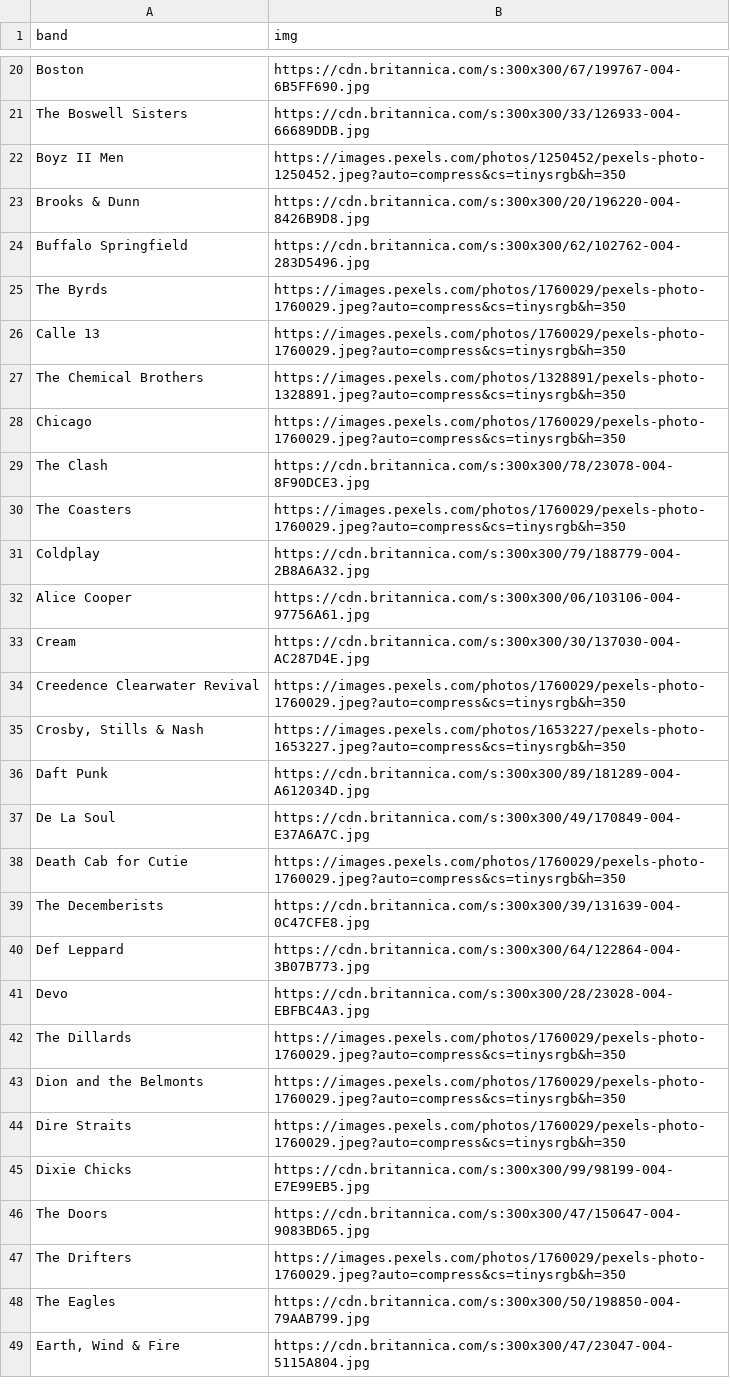
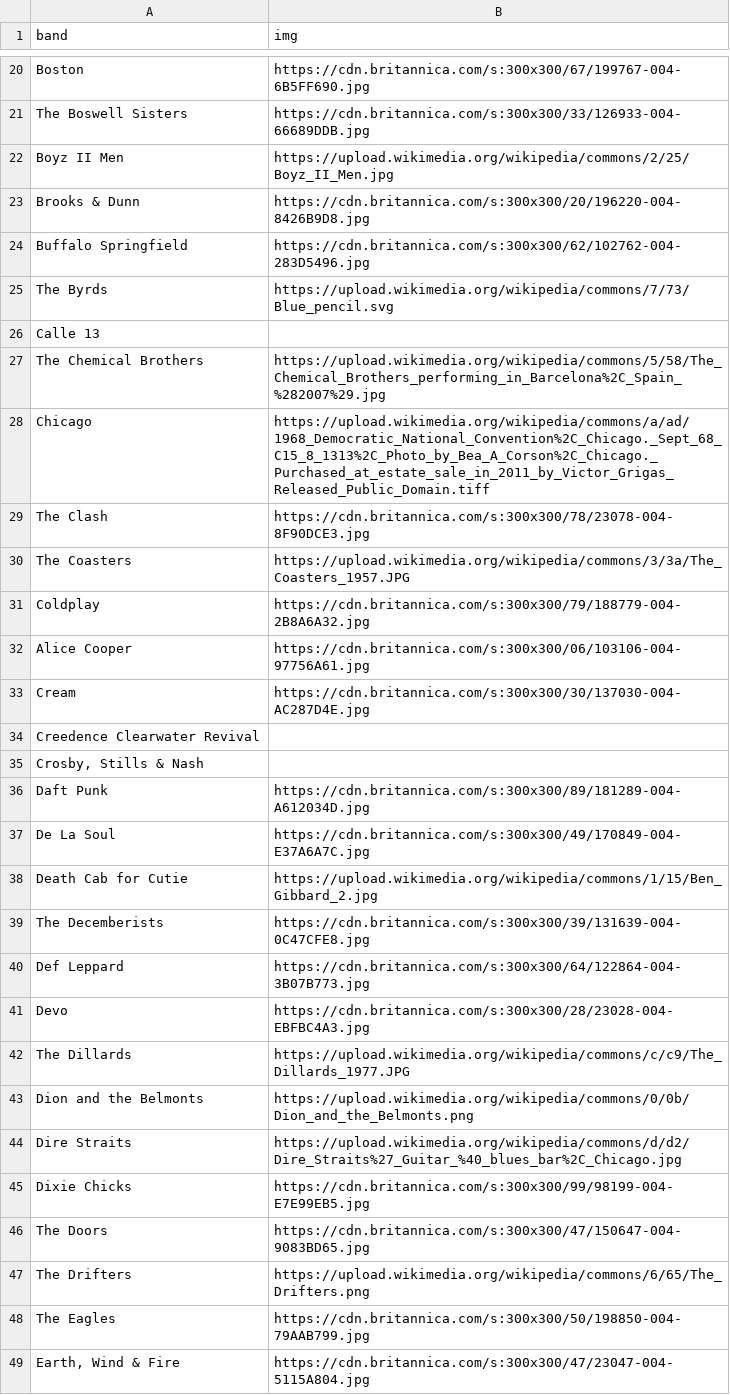
Before and after one commit to aviadlevy/bands-crawler, a CSV file: bands_enriched.csv, drawn as a sheet; only a part is shown, gaps mark what is left out; the diff covers the shown part only.

Commit message:
switch enricher to wikipedia API

```diff
--- a/bands_enriched.csv
+++ b/bands_enriched.csv
@@ -21,11 +21,11 @@ Boston,https://cdn.britannica.com/s:300x300/67/199767-004-6B5FF690.jpg
 The Boswell Sisters,https://cdn.britannica.com/s:300x300/33/126933-004-66689DDB.jpg
-Boyz II Men,https://images.pexels.com/photos/1250452/pexels-photo-1250452.jpeg?auto=compress&cs=tinysrgb&h=350
+Boyz II Men,https://upload.wikimedia.org/wikipedia/commons/2/25/Boyz_II_Men.jpg
 Brooks & Dunn,https://cdn.britannica.com/s:300x300/20/196220-004-8426B9D8.jpg
 Buffalo Springfield,https://cdn.britannica.com/s:300x300/62/102762-004-283D5496.jpg
-The Byrds,https://images.pexels.com/photos/1760029/pexels-photo-1760029.jpeg?auto=compress&cs=tinysrgb&h=350
-Calle 13,https://images.pexels.com/photos/1760029/pexels-photo-1760029.jpeg?auto=compress&cs=tinysrgb&h=350
-The Chemical Brothers,https://images.pexels.com/photos/1328891/pexels-photo-1328891.jpeg?auto=compress&cs=tinysrgb&h=350
-Chicago,https://images.pexels.com/photos/1760029/pexels-photo-1760029.jpeg?auto=compress&cs=tinysrgb&h=350
+The Byrds,https://upload.wikimedia.org/wikipedia/commons/7/73/Blue_pencil.svg
+Calle 13,
+The Chemical Brothers,https://upload.wikimedia.org/wikipedia/commons/5/58/The_Chemical_Brothers_performing_in_Barcelona%2C_Spain_%282007%29.jpg
+Chicago,https://upload.wikimedia.org/wikipedia/commons/a/ad/1968_Democratic_National_Convention%2C_Chicago._Sept_68_C15_8_1313%2C_Photo_by_Bea_A_Corson%2C_Chicago._Purchased_at_estate_sale_in_2011_by_Victor_Grigas_Released_Public_Domain.tiff
 The Clash,https://cdn.britannica.com/s:300x300/78/23078-004-8F90DCE3.jpg
-The Coasters,https://images.pexels.com/photos/1760029/pexels-photo-1760029.jpeg?auto=compress&cs=tinysrgb&h=350
+The Coasters,https://upload.wikimedia.org/wikipedia/commons/3/3a/The_Coasters_1957.JPG
 Coldplay,https://cdn.britannica.com/s:300x300/79/188779-004-2B8A6A32.jpg
@@ -33,7 +33,7 @@ Alice Cooper,https://cdn.britannica.com/s:300x300/06/103106-004-97756A61.jpg
 Cream,https://cdn.britannica.com/s:300x300/30/137030-004-AC287D4E.jpg
-Creedence Clearwater Revival,https://images.pexels.com/photos/1760029/pexels-photo-1760029.jpeg?auto=compress&cs=tinysrgb&h=350
-"Crosby, Stills & Nash",https://images.pexels.com/photos/1653227/pexels-photo-1653227.jpeg?auto=compress&cs=tinysrgb&h=350
+Creedence Clearwater Revival,
+"Crosby, Stills & Nash",
 Daft Punk,https://cdn.britannica.com/s:300x300/89/181289-004-A612034D.jpg
 De La Soul,https://cdn.britannica.com/s:300x300/49/170849-004-E37A6A7C.jpg
-Death Cab for Cutie,https://images.pexels.com/photos/1760029/pexels-photo-1760029.jpeg?auto=compress&cs=tinysrgb&h=350
+Death Cab for Cutie,https://upload.wikimedia.org/wikipedia/commons/1/15/Ben_Gibbard_2.jpg
 The Decemberists,https://cdn.britannica.com/s:300x300/39/131639-004-0C47CFE8.jpg
@@ -41,8 +41,8 @@ Def Leppard,https://cdn.britannica.com/s:300x300/64/122864-004-3B07B773.jpg
 Devo,https://cdn.britannica.com/s:300x300/28/23028-004-EBFBC4A3.jpg
-The Dillards,https://images.pexels.com/photos/1760029/pexels-photo-1760029.jpeg?auto=compress&cs=tinysrgb&h=350
-Dion and the Belmonts,https://images.pexels.com/photos/1760029/pexels-photo-1760029.jpeg?auto=compress&cs=tinysrgb&h=350
-Dire Straits,https://images.pexels.com/photos/1760029/pexels-photo-1760029.jpeg?auto=compress&cs=tinysrgb&h=350
+The Dillards,https://upload.wikimedia.org/wikipedia/commons/c/c9/The_Dillards_1977.JPG
+Dion and the Belmonts,https://upload.wikimedia.org/wikipedia/commons/0/0b/Dion_and_the_Belmonts.png
+Dire Straits,https://upload.wikimedia.org/wikipedia/commons/d/d2/Dire_Straits%27_Guitar_%40_blues_bar%2C_Chicago.jpg
 Dixie Chicks,https://cdn.britannica.com/s:300x300/99/98199-004-E7E99EB5.jpg
 The Doors,https://cdn.britannica.com/s:300x300/47/150647-004-9083BD65.jpg
-The Drifters,https://images.pexels.com/photos/1760029/pexels-photo-1760029.jpeg?auto=compress&cs=tinysrgb&h=350
+The Drifters,https://upload.wikimedia.org/wikipedia/commons/6/65/The_Drifters.png
 The Eagles,https://cdn.britannica.com/s:300x300/50/198850-004-79AAB799.jpg
```
Also changed, not shown: 56 edited cells elsewhere in this file, 2 other files.
